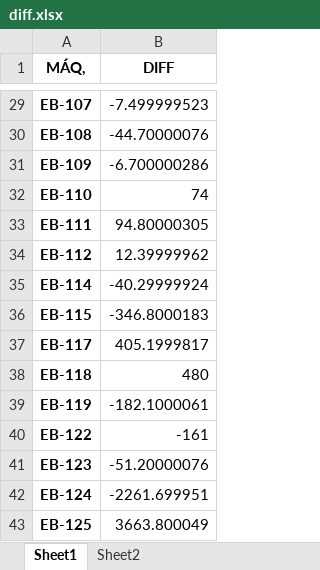
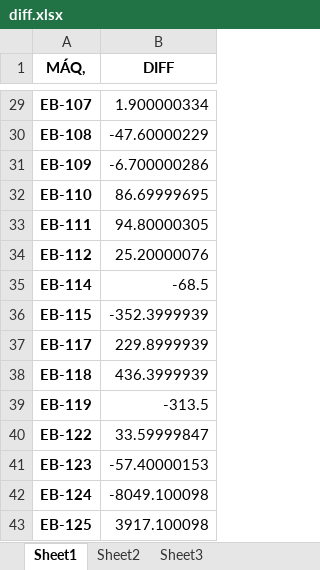
Before and after one commit to SanTaroZ/diff_calc, an Excel workbook: data/processed/diff.xlsx, sheet Sheet1, drawn as a sheet; only a part is shown, gaps mark what is left out; values as stored, in another font and other column widths than the file's, no borders; the diff covers the shown part only; the diff names each change by its address in the sheet, - before the commit and + after, or states it on an @@ line.

```diff
--- a/data/processed/diff.xlsx (sheet Sheet1)
+++ b/data/processed/diff.xlsx (sheet Sheet1)
+sheet tab: Sheet3
-B29 (DIFF): -7.499999523
+B29 (DIFF): 1.900000334
-B30 (DIFF): -44.70000076
+B30 (DIFF): -47.60000229
-B32 (DIFF): 74
+B32 (DIFF): 86.69999695
-B34 (DIFF): 12.39999962
+B34 (DIFF): 25.20000076
-B35 (DIFF): -40.29999924
+B35 (DIFF): -68.5
-B36 (DIFF): -346.8000183
+B36 (DIFF): -352.3999939
-B37 (DIFF): 405.1999817
+B37 (DIFF): 229.8999939
-B38 (DIFF): 480
+B38 (DIFF): 436.3999939
-B39 (DIFF): -182.1000061
+B39 (DIFF): -313.5
-B40 (DIFF): -161
+B40 (DIFF): 33.59999847
-B41 (DIFF): -51.20000076
+B41 (DIFF): -57.40000153
-B42 (DIFF): -2261.699951
+B42 (DIFF): -8049.100098
-B43 (DIFF): 3663.800049
+B43 (DIFF): 3917.100098
```
Also changed, not shown: 25 edited cells elsewhere in this sheet, sheet Sheet2, 2 other files.
